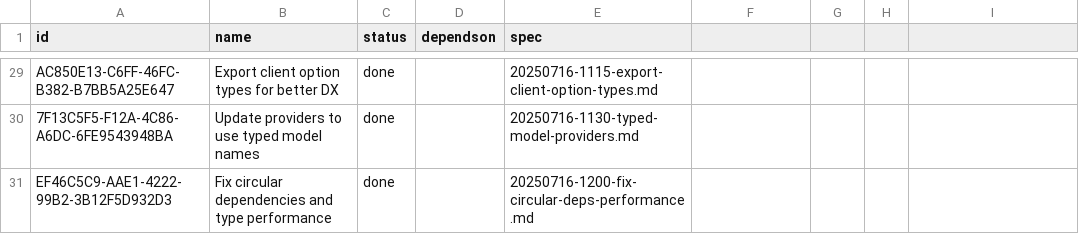
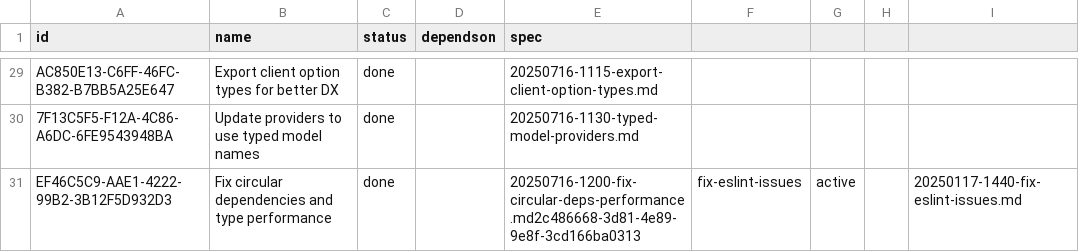
Before and after one commit to lasercat-industries/homogenaize, a CSV file: memory-bank/tasktracking.csv, drawn as a sheet; only a part is shown, gaps mark what is left out.

Commit message:
initial eslint work

```diff
--- a/memory-bank/tasktracking.csv
+++ b/memory-bank/tasktracking.csv
@@ -30,2 +30,2 @@ AC850E13-C6FF-46FC-B382-B7BB5A25E647,Export client option types for better DX,do
 7F13C5F5-F12A-4C86-A6DC-6FE9543948BA,Update providers to use typed model names,done,,20250716-1130-typed-model-providers.md
-EF46C5C9-AAE1-4222-99B2-3B12F5D932D3,Fix circular dependencies and type performance,done,,20250716-1200-fix-circular-deps-performance.md
+EF46C5C9-AAE1-4222-99B2-3B12F5D932D3,Fix circular dependencies and type performance,done,,20250716-1200-fix-circular-deps-performance.md2c486668-3d81-4e89-9e8f-3cd166ba0313,fix-eslint-issues,active,,20250117-1440-fix-eslint-issues.md
```
Also changed, not shown: 10 other files.
